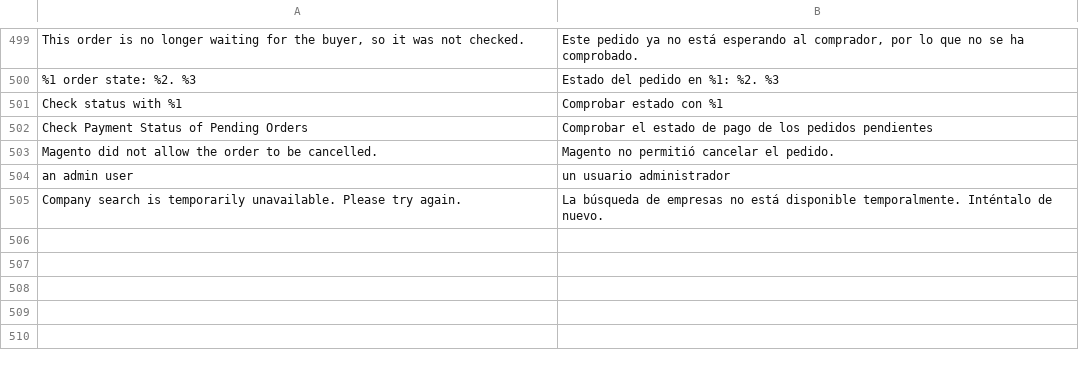
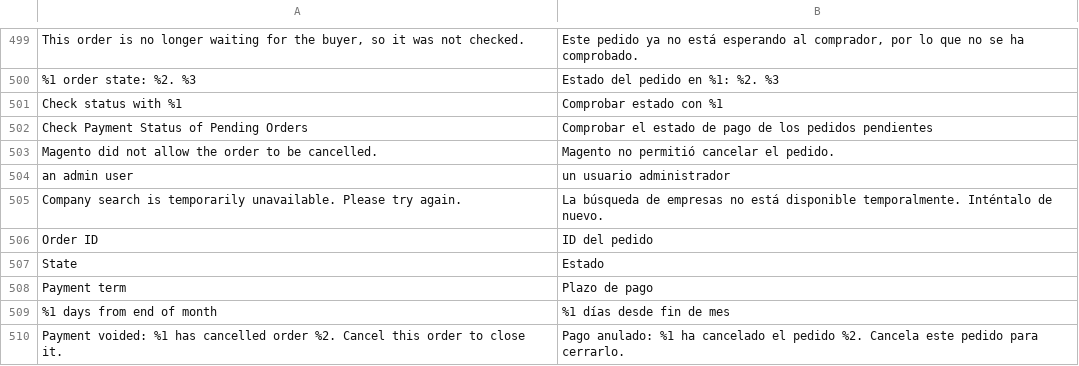
Before and after one commit to two-inc/magento-plugin, a CSV file: i18n/es_ES.csv, drawn as a sheet; only a part is shown, gaps mark what is left out; the diff names each change by its address in the sheet, - before the commit and + after, or states it on an @@ line.

```diff
--- a/i18n/es_ES.csv
+++ b/i18n/es_ES.csv
+row 506: Order ID | ID del pedido
+row 507: State | Estado
+row 508: Payment term | Plazo de pago
+row 509: %1 days from end of month | %1 días desde fin de mes
+row 510: Payment voided: %1 has cancelled order %2. Cancel this order to close it. | Pago anulado: %1 ha cancelado el pedido %2. Cancela este pedido para cerrarlo.
```
Also changed, not shown: i18n/nb_NO.csv, i18n/nl_NL.csv, 6 other files.
